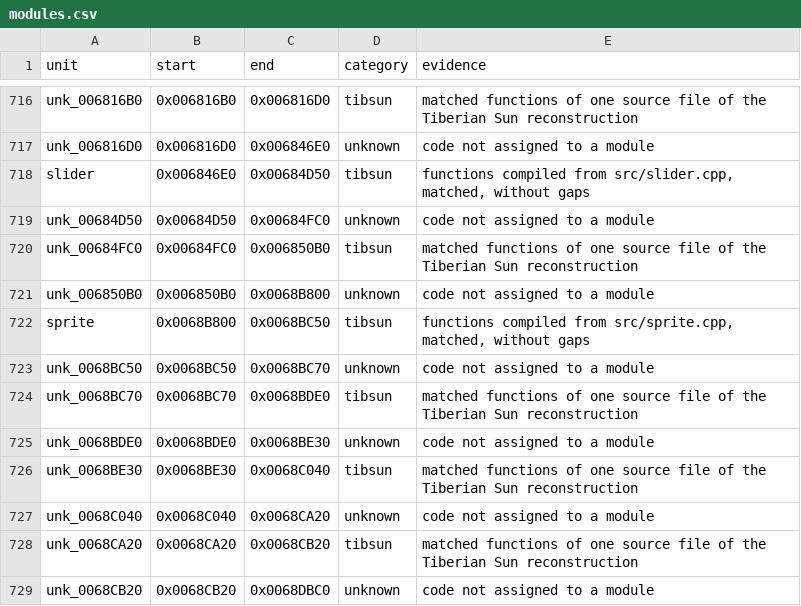
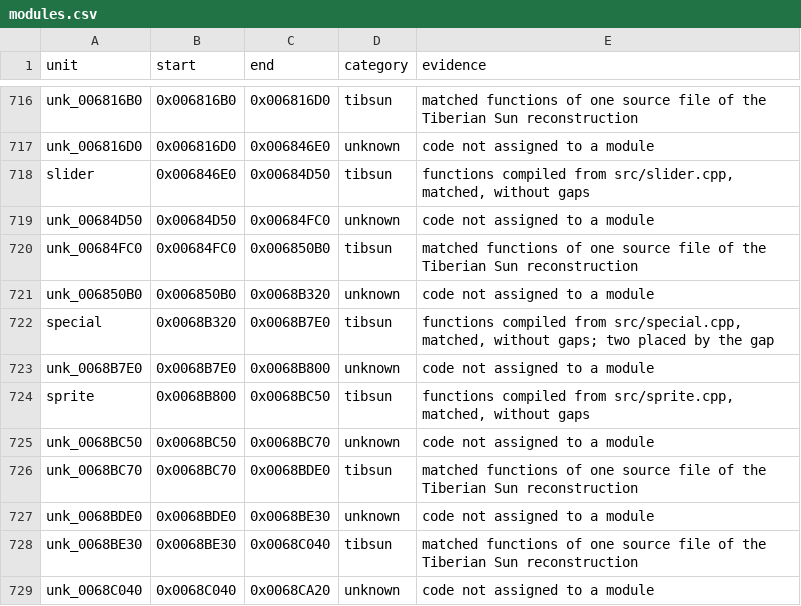
Before and after one commit to mischa85/RedAlert2, a CSV file: config/ra2-1.006/modules.csv, drawn as a sheet; only a part is shown, gaps mark what is left out; the shorter side is filled out with more unchanged rows.

```diff
--- a/config/ra2-1.006/modules.csv
+++ b/config/ra2-1.006/modules.csv
@@ -720,3 +720,5 @@ unk_00684D50,0x00684D50,0x00684FC0,unknown,code not assigned to a module
 unk_00684FC0,0x00684FC0,0x006850B0,tibsun,matched functions of one source file of the Tiberian Sun reconstruction
-unk_006850B0,0x006850B0,0x0068B800,unknown,code not assigned to a module
+unk_006850B0,0x006850B0,0x0068B320,unknown,code not assigned to a module
+special,0x0068B320,0x0068B7E0,tibsun,"functions compiled from src/special.cpp, matched, without gaps; two placed by the gap"
+unk_0068B7E0,0x0068B7E0,0x0068B800,unknown,code not assigned to a module
 sprite,0x0068B800,0x0068BC50,tibsun,"functions compiled from src/sprite.cpp, matched, without gaps"
```
Also changed, not shown: config/ra2-1.006/functions.csv, config/ra2-1.006/names.csv.
